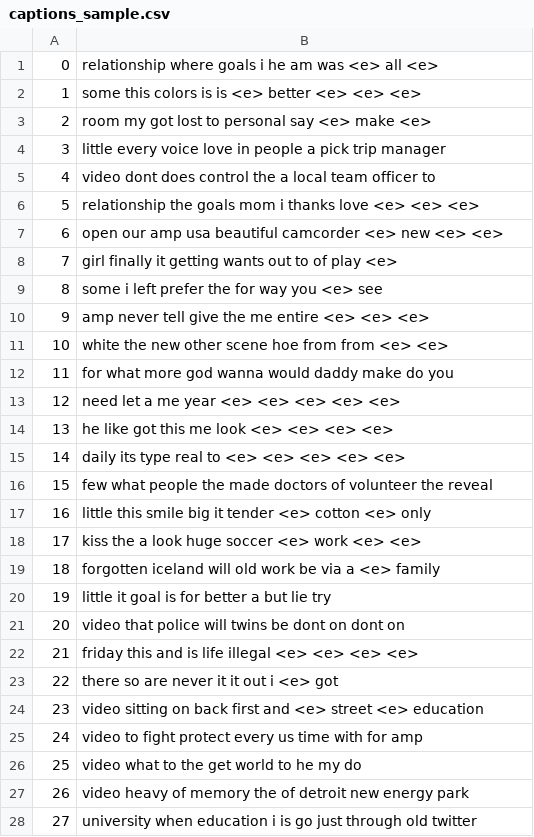
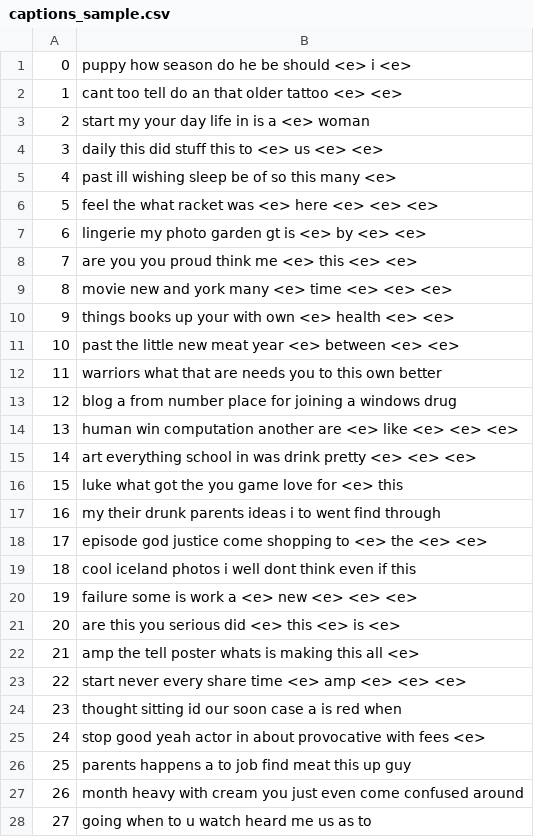
Before and after one commit to tencia/twitter_caption, a CSV file: output/captions_sample.csv, drawn as a sheet; only a part is shown; the diff covers the shown part only.

```diff
--- a/output/captions_sample.csv
+++ b/output/captions_sample.csv
@@ -1,28 +1,28 @@
-0,relationship where goals i he am was <e> all <e>
-1,some this colors is is <e> better <e> <e> <e>
-2,room my got lost to personal say <e> make <e>
-3,little every voice love in people a pick trip manager
-4,video dont does control the a local team officer to
-5,relationship the goals mom i thanks love <e> <e> <e>
-6,open our amp usa beautiful camcorder <e> new <e> <e>
-7,girl finally it getting wants out to of play <e>
-8,some i left prefer the for way you <e> see
-9,amp never tell give the me entire <e> <e> <e>
-10,white the new other scene hoe from from <e> <e>
-11,for what more god wanna would daddy make do you
-12,need let a me year <e> <e> <e> <e> <e>
-13,he like got this me look <e> <e> <e> <e>
-14,daily its type real to <e> <e> <e> <e> <e>
-15,few what people the made doctors of volunteer the reveal
-16,little this smile big it tender <e> cotton <e> only
-17,kiss the a look huge soccer <e> work <e> <e>
-18,forgotten iceland will old work be via a <e> family
-19,little it goal is for better a but lie try
-20,video that police will twins be dont on dont on
-21,friday this and is life illegal <e> <e> <e> <e>
-22,there so are never it it out i <e> got
-23,video sitting on back first and <e> street <e> education
-24,video to fight protect every us time with for amp
-25,video what to the get world to he my do
-26,video heavy of memory the of detroit new energy park
-27,university when education i is go just through old twitter
+0,puppy how season do he be should <e> i <e>
+1,cant too tell do an that older tattoo <e> <e>
+2,start my your day life in is a <e> woman
+3,daily this did stuff this to <e> us <e> <e>
+4,past ill wishing sleep be of so this many <e>
+5,feel the what racket was <e> here <e> <e> <e>
+6,lingerie my photo garden gt is <e> by <e> <e>
+7,are you you proud think me <e> this <e> <e>
+8,movie new and york many <e> time <e> <e> <e>
+9,things books up your with own <e> health <e> <e>
+10,past the little new meat year <e> between <e> <e>
+11,warriors what that are needs you to this own better
+12,blog a from number place for joining a windows drug
+13,human win computation another are <e> like <e> <e> <e>
+14,art everything school in was drink pretty <e> <e> <e>
+15,luke what got the you game love for <e> this
+16,my their drunk parents ideas i to went find through
+17,episode god justice come shopping to <e> the <e> <e>
+18,cool iceland photos i well dont think even if this
+19,failure some is work a <e> new <e> <e> <e>
+20,are this you serious did <e> this <e> is <e>
+21,amp the tell poster whats is making this all <e>
+22,start never every share time <e> amp <e> <e> <e>
+23,thought sitting id our soon case a is red when
+24,stop good yeah actor in about provocative with fees <e>
+25,parents happens a to job find meat this up guy
+26,month heavy with cream you just even come confused around
+27,going when to u watch heard me us as to
```
Also changed, not shown: 4 edited cells elsewhere in this file, 4 other files.
